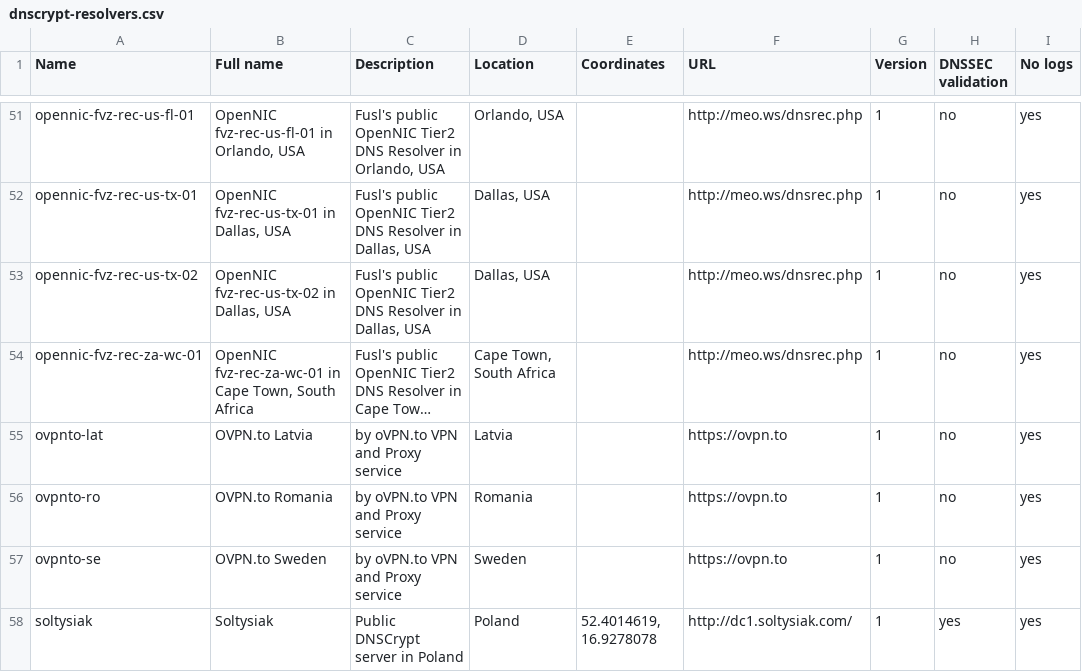
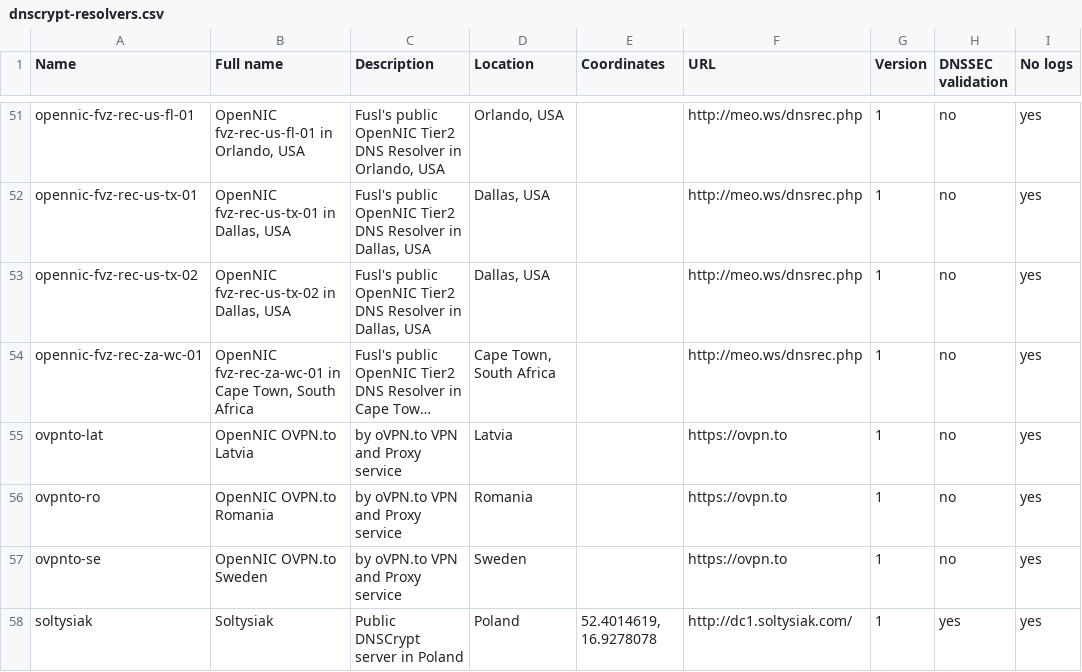
Before and after one commit to dyne/dnscrypt-proxy, a CSV file: dnscrypt-resolvers.csv, drawn as a sheet; only a part is shown, gaps mark what is left out; long unchanged cells end in …; the diff names each change by its address in the sheet, - before the commit and + after, or states it on an @@ line.

Commit message:
ovpn.to is part of OpenNIC

```diff
--- a/dnscrypt-resolvers.csv
+++ b/dnscrypt-resolvers.csv
-B55 (Full name): OVPN.to Latvia
+B55 (Full name): OpenNIC OVPN.to Latvia
-B56 (Full name): OVPN.to Romania
+B56 (Full name): OpenNIC OVPN.to Romania
-B57 (Full name): OVPN.to Sweden
+B57 (Full name): OpenNIC OVPN.to Sweden
```
